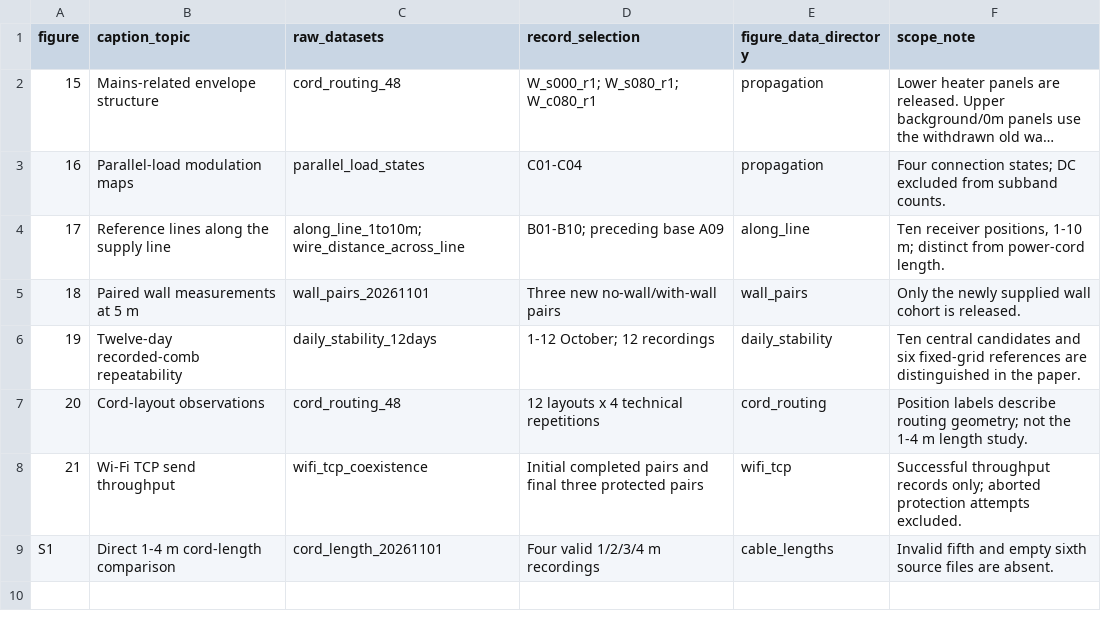
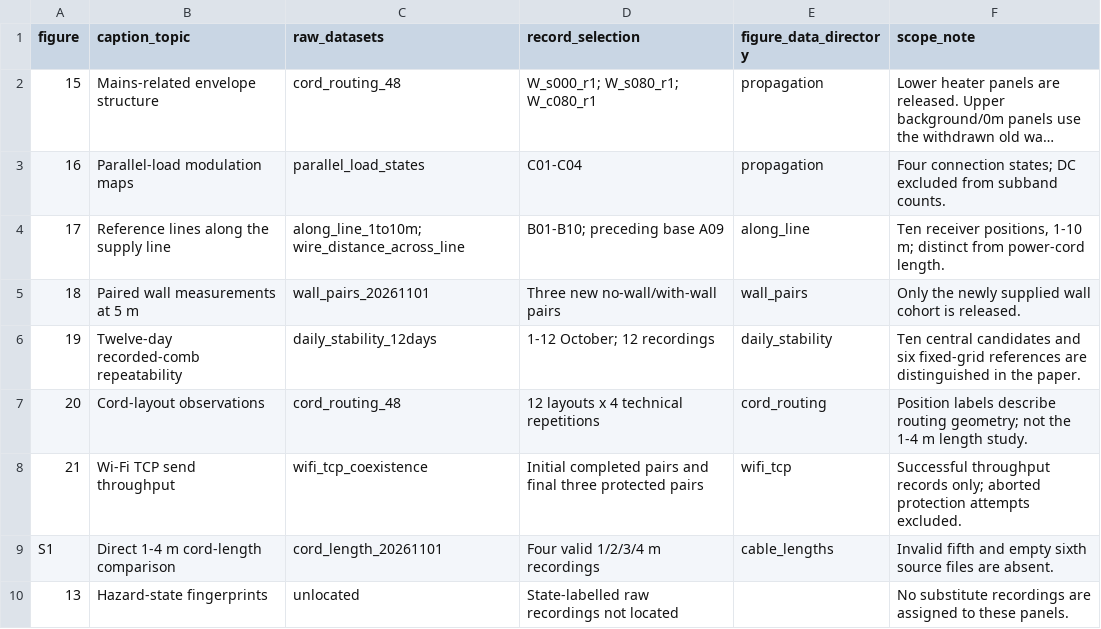
Before and after one commit to Ethersense/ethersense-artifact, a CSV file: data/metadata/figure_data_map.csv, drawn as a sheet; long unchanged cells end in …; the diff names each change by its address in the sheet, - before the commit and + after, or states it on an @@ line.

Commit message:
Complete the available supplementary measurement inventory and figure-data index (checkpoint 2/2)

```diff
--- a/data/metadata/figure_data_map.csv
+++ b/data/metadata/figure_data_map.csv
+row 10: 13 | Hazard-state fingerprints | unlocated | State-labelled raw recordings not located |  | No substitute recordings are assigned to these panels.
```
Also changed, not shown: 21 other files.
